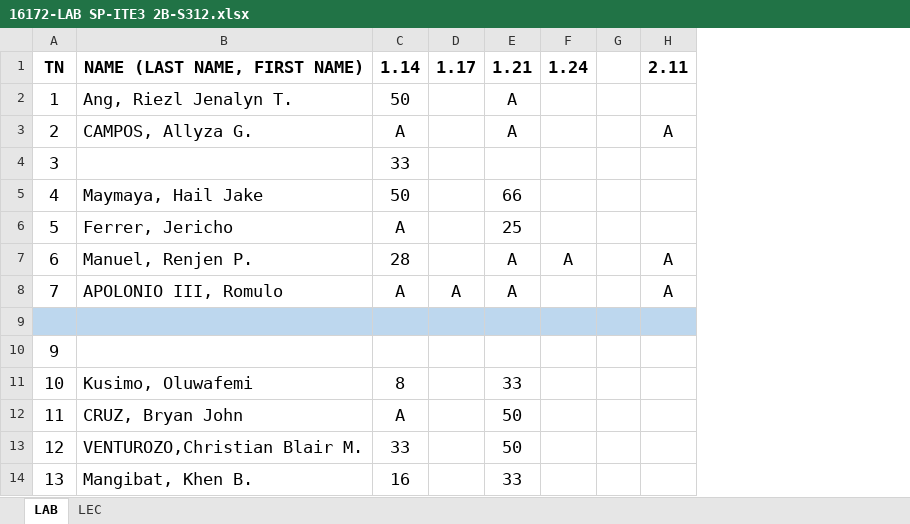
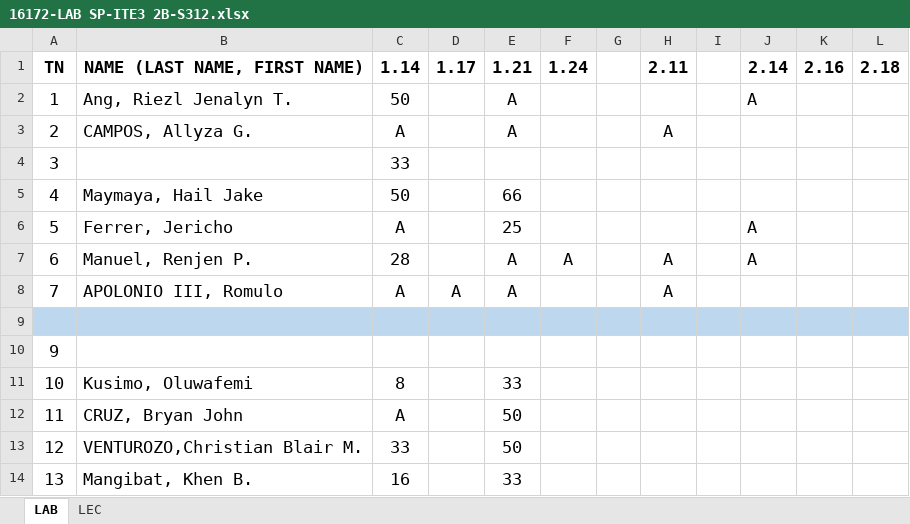
Before and after one commit to primusr/2T-SY-2016-2017, an Excel workbook: 16172-LAB SP-ITE3 2B-S312.xlsx, sheet LAB, drawn as a sheet; only a part is shown; values as stored, in another font and other column widths than the file's, no borders; conditional formats not drawn; the diff names each change by its address in the sheet, - before the commit and + after, or states it on an @@ line.

```diff
--- a/16172-LAB SP-ITE3 2B-S312.xlsx (sheet LAB)
+++ b/16172-LAB SP-ITE3 2B-S312.xlsx (sheet LAB)
+column I, empty
+column J, rows 1-7: 2.14 | A |  |  |  | A | A
+column K, row 1: 2.16
+column L, row 1: 2.18
```
Also changed, not shown: 16172-LAB SP-ITE16-M306.xlsx, CR-2T 1617/CITCS-ICS2-CITCS INTL 3.xlsx, 9 other files.
